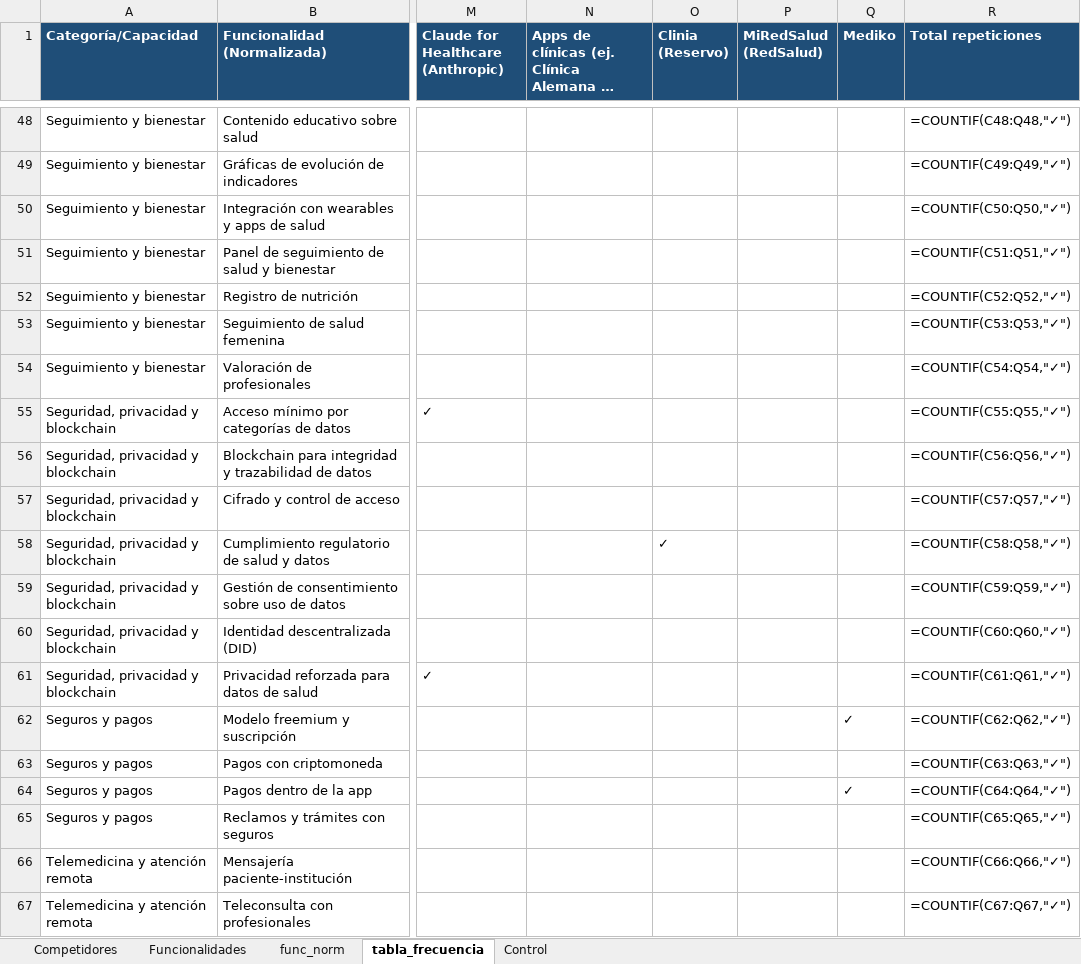
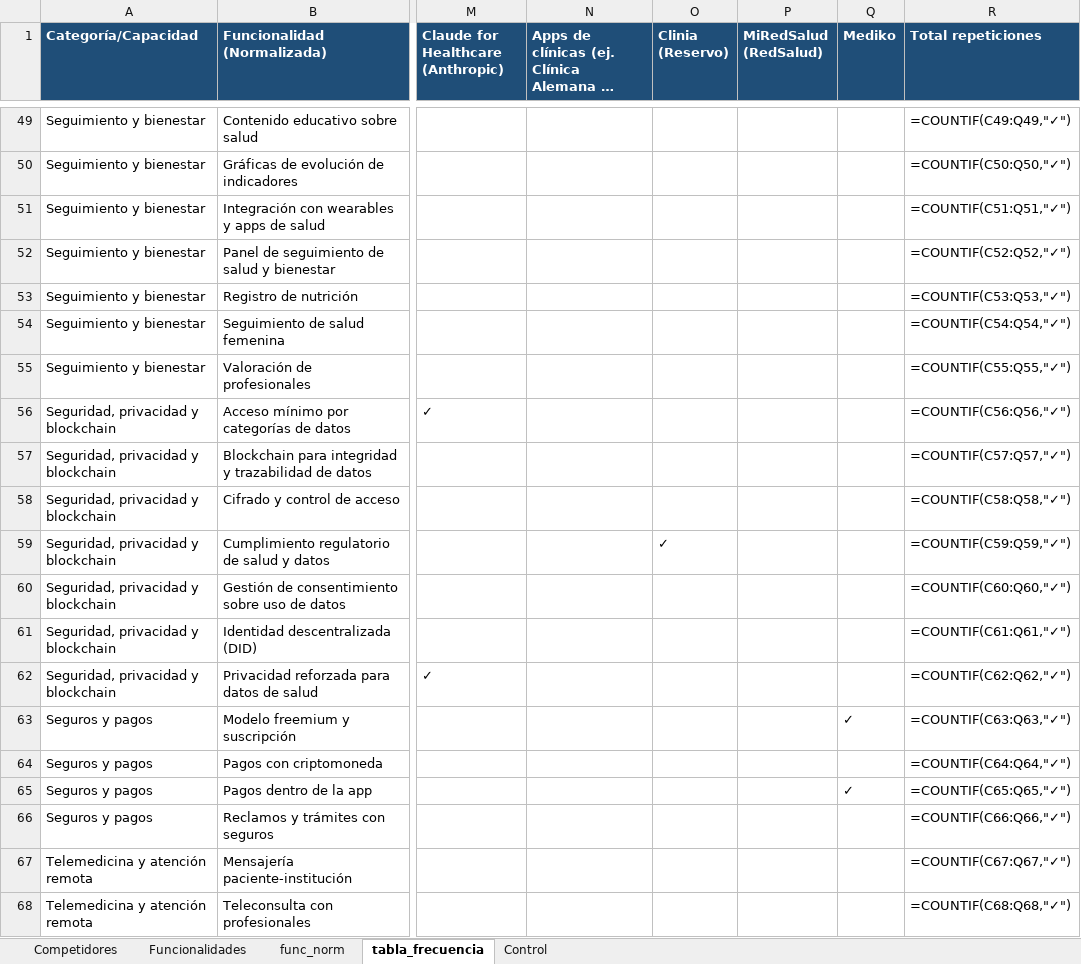
Before and after one commit to sdelafuenteb/Anamnesis, an Excel workbook: Outputs/Benchmark_Anamnesis.xlsx, sheet tabla_frecuencia, drawn as a sheet; only a part is shown, gaps mark what is left out; long unchanged cells end in …; values as stored, in another font and other column widths than the file's, no borders; formulas without a stored value are shown as written; addresses are those after the commit; the diff covers the shown part only; the diff names each change by its address in the sheet, - before the commit and + after, or states it on an @@ line.

```diff
--- a/Outputs/Benchmark_Anamnesis.xlsx (sheet tabla_frecuencia)
+++ b/Outputs/Benchmark_Anamnesis.xlsx (sheet tabla_frecuencia)
-R49 (Total repeticiones): =COUNTIF(C48:Q48,"✓")
+R49 (Total repeticiones): =COUNTIF(C49:Q49,"✓")
-R50 (Total repeticiones): =COUNTIF(C49:Q49,"✓")
+R50 (Total repeticiones): =COUNTIF(C50:Q50,"✓")
-R51 (Total repeticiones): =COUNTIF(C50:Q50,"✓")
+R51 (Total repeticiones): =COUNTIF(C51:Q51,"✓")
-R52 (Total repeticiones): =COUNTIF(C51:Q51,"✓")
+R52 (Total repeticiones): =COUNTIF(C52:Q52,"✓")
-R53 (Total repeticiones): =COUNTIF(C52:Q52,"✓")
+R53 (Total repeticiones): =COUNTIF(C53:Q53,"✓")
-R54 (Total repeticiones): =COUNTIF(C53:Q53,"✓")
+R54 (Total repeticiones): =COUNTIF(C54:Q54,"✓")
-R55 (Total repeticiones): =COUNTIF(C54:Q54,"✓")
+R55 (Total repeticiones): =COUNTIF(C55:Q55,"✓")
-R56 (Total repeticiones): =COUNTIF(C55:Q55,"✓")
+R56 (Total repeticiones): =COUNTIF(C56:Q56,"✓")
-R57 (Total repeticiones): =COUNTIF(C56:Q56,"✓")
+R57 (Total repeticiones): =COUNTIF(C57:Q57,"✓")
-R58 (Total repeticiones): =COUNTIF(C57:Q57,"✓")
+R58 (Total repeticiones): =COUNTIF(C58:Q58,"✓")
-R59 (Total repeticiones): =COUNTIF(C58:Q58,"✓")
+R59 (Total repeticiones): =COUNTIF(C59:Q59,"✓")
-R60 (Total repeticiones): =COUNTIF(C59:Q59,"✓")
+R60 (Total repeticiones): =COUNTIF(C60:Q60,"✓")
-R61 (Total repeticiones): =COUNTIF(C60:Q60,"✓")
+R61 (Total repeticiones): =COUNTIF(C61:Q61,"✓")
-R62 (Total repeticiones): =COUNTIF(C61:Q61,"✓")
+R62 (Total repeticiones): =COUNTIF(C62:Q62,"✓")
-R63 (Total repeticiones): =COUNTIF(C62:Q62,"✓")
+R63 (Total repeticiones): =COUNTIF(C63:Q63,"✓")
-R64 (Total repeticiones): =COUNTIF(C63:Q63,"✓")
+R64 (Total repeticiones): =COUNTIF(C64:Q64,"✓")
-R65 (Total repeticiones): =COUNTIF(C64:Q64,"✓")
+R65 (Total repeticiones): =COUNTIF(C65:Q65,"✓")
-R66 (Total repeticiones): =COUNTIF(C65:Q65,"✓")
+R66 (Total repeticiones): =COUNTIF(C66:Q66,"✓")
-R67 (Total repeticiones): =COUNTIF(C66:Q66,"✓")
+R67 (Total repeticiones): =COUNTIF(C67:Q67,"✓")
-R68 (Total repeticiones): =COUNTIF(C67:Q67,"✓")
+R68 (Total repeticiones): =COUNTIF(C68:Q68,"✓")
```
Also changed, not shown: 1 added row and 26 edited cells elsewhere in this sheet, sheet Competidores, sheet func_norm, sheet Control.
